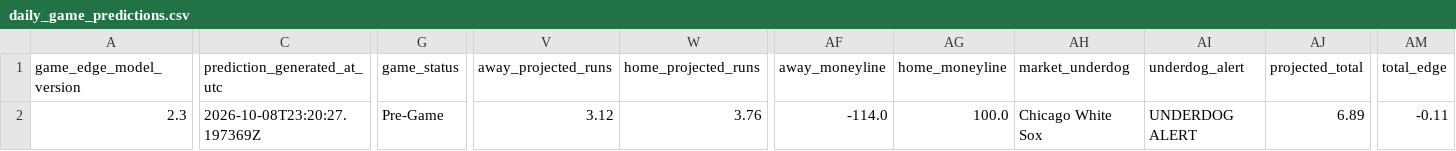
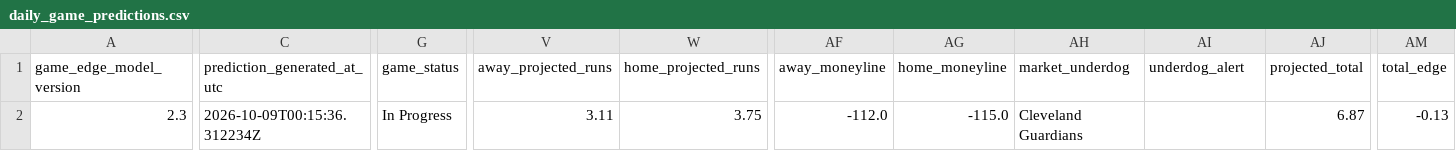
Before and after one commit to SSpeterson2b/launchpoint-hr, a CSV file: data/daily_game_predictions.csv, drawn as a sheet; only a part is shown, gaps mark what is left out; the diff covers the shown part only; the diff names each change by its address in the sheet, - before the commit and + after, or states it on an @@ line.

Commit message:
Update public MLB Game Edge predictions

```diff
--- a/data/daily_game_predictions.csv
+++ b/data/daily_game_predictions.csv
-C2 (prediction_generated_at_utc): 2026-10-08T23:20:27.197369Z
+C2 (prediction_generated_at_utc): 2026-10-09T00:15:36.312234Z
-G2 (game_status): Pre-Game
+G2 (game_status): In Progress
-V2 (away_projected_runs): 3.12
+V2 (away_projected_runs): 3.11
-W2 (home_projected_runs): 3.76
+W2 (home_projected_runs): 3.75
-AF2 (away_moneyline): -114.0
+AF2 (away_moneyline): -112.0
-AG2 (home_moneyline): 100.0
+AG2 (home_moneyline): -115.0
-AH2 (market_underdog): Chicago White Sox
+AH2 (market_underdog): Cleveland Guardians
-AI2 (underdog_alert): UNDERDOG ALERT
+AI2 (underdog_alert): (empty)
-AJ2 (projected_total): 6.89
+AJ2 (projected_total): 6.87
-AM2 (total_edge): -0.11
+AM2 (total_edge): -0.13
```
Also changed, not shown: 2 edited cells elsewhere in this file.
